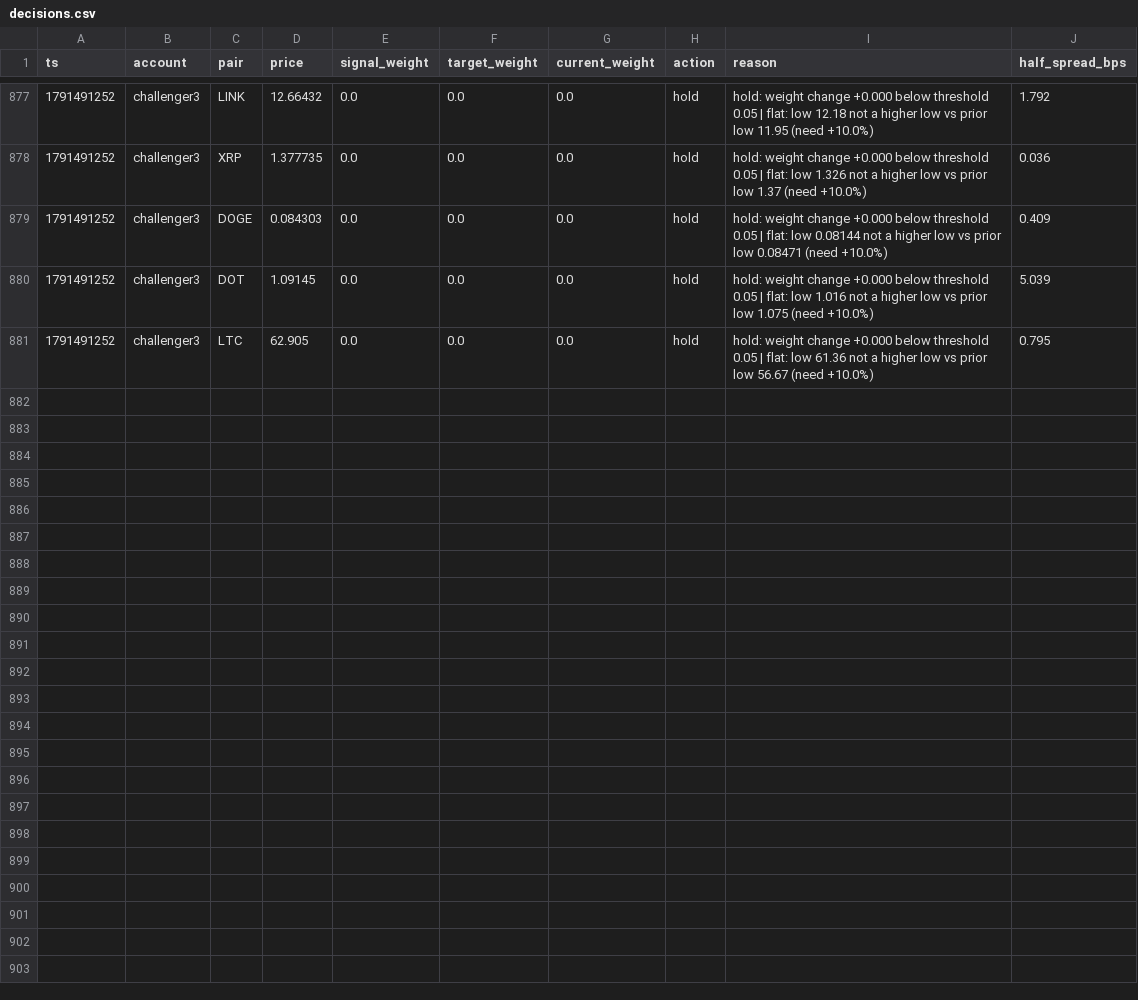
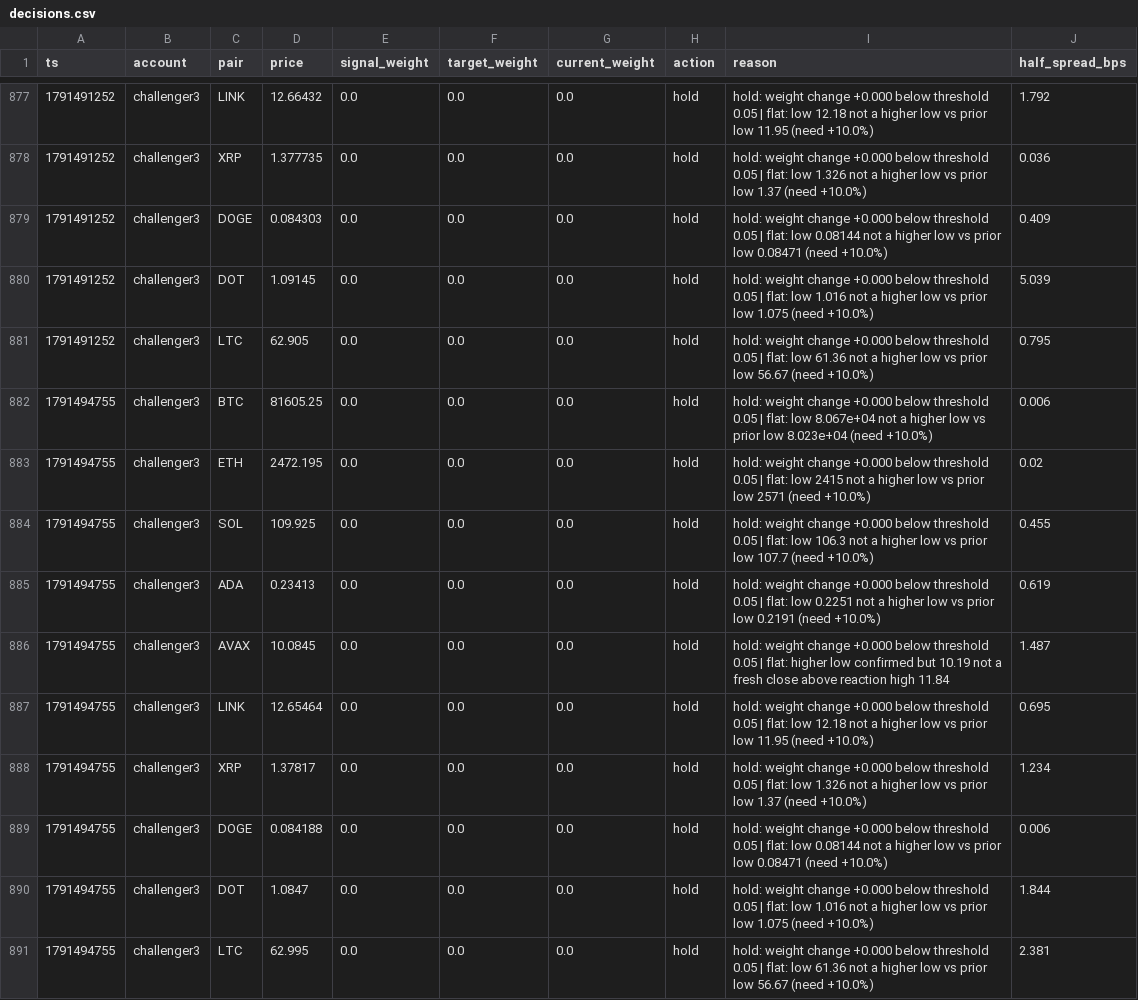
Before and after one commit to bookerfin-pixel/quantloop, a CSV file: state/challenger3/decisions.csv, drawn as a sheet; only a part is shown, gaps mark what is left out; the diff names each change by its address in the sheet, - before the commit and + after, or states it on an @@ line.

```diff
--- a/state/challenger3/decisions.csv
+++ b/state/challenger3/decisions.csv
+row 882: 1791494755 | challenger3 | BTC | 81605.25 | 0.0 | 0.0 | 0.0 | hold | hold: weight change +0.000 below threshold 0.05 | flat: low 8.067e+04 not a higher low vs prior low 8.023e+04 (need +10.0%) | 0.006
+row 883: 1791494755 | challenger3 | ETH | 2472.195 | 0.0 | 0.0 | 0.0 | hold | hold: weight change +0.000 below threshold 0.05 | flat: low 2415 not a higher low vs prior low 2571 (need +10.0%) | 0.02
+row 884: 1791494755 | challenger3 | SOL | 109.925 | 0.0 | 0.0 | 0.0 | hold | hold: weight change +0.000 below threshold 0.05 | flat: low 106.3 not a higher low vs prior low 107.7 (need +10.0%) | 0.455
+row 885: 1791494755 | challenger3 | ADA | 0.23413 | 0.0 | 0.0 | 0.0 | hold | hold: weight change +0.000 below threshold 0.05 | flat: low 0.2251 not a higher low vs prior low 0.2191 (need +10.0%) | 0.619
+row 886: 1791494755 | challenger3 | AVAX | 10.0845 | 0.0 | 0.0 | 0.0 | hold | hold: weight change +0.000 below threshold 0.05 | flat: higher low confirmed but 10.19 not a fresh close above reaction high 11.84 | 1.487
+row 887: 1791494755 | challenger3 | LINK | 12.65464 | 0.0 | 0.0 | 0.0 | hold | hold: weight change +0.000 below threshold 0.05 | flat: low 12.18 not a higher low vs prior low 11.95 (need +10.0%) | 0.695
+row 888: 1791494755 | challenger3 | XRP | 1.37817 | 0.0 | 0.0 | 0.0 | hold | hold: weight change +0.000 below threshold 0.05 | flat: low 1.326 not a higher low vs prior low 1.37 (need +10.0%) | 1.234
+row 889: 1791494755 | challenger3 | DOGE | 0.084188 | 0.0 | 0.0 | 0.0 | hold | hold: weight change +0.000 below threshold 0.05 | flat: low 0.08144 not a higher low vs prior low 0.08471 (need +10.0%) | 0.006
+row 890: 1791494755 | challenger3 | DOT | 1.0847 | 0.0 | 0.0 | 0.0 | hold | hold: weight change +0.000 below threshold 0.05 | flat: low 1.016 not a higher low vs prior low 1.075 (need +10.0%) | 1.844
+row 891: 1791494755 | challenger3 | LTC | 62.995 | 0.0 | 0.0 | 0.0 | hold | hold: weight change +0.000 below threshold 0.05 | flat: low 61.36 not a higher low vs prior low 56.67 (need +10.0%) | 2.381
```
Also changed, not shown: state/candles/DOGE.csv, state/challenger1/decisions.csv, 23 other files.
